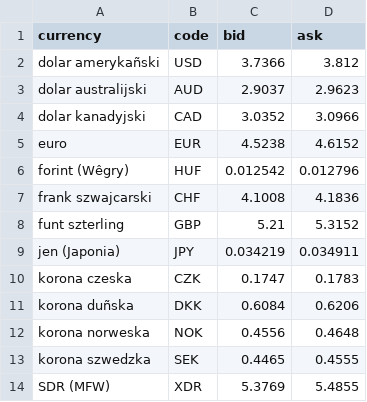
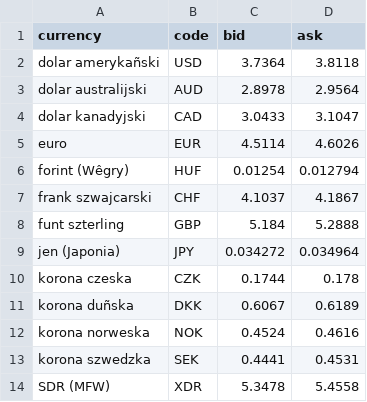
Before and after one commit to V3ron1ca/Kalkulator_Walut, a CSV file: plik.csv, drawn as a sheet.

```diff
--- a/plik.csv
+++ b/plik.csv
@@ -1,14 +1,14 @@
 currency;code;bid;ask
-dolar amerykañski;USD;3.7366;3.812
-dolar australijski;AUD;2.9037;2.9623
-dolar kanadyjski;CAD;3.0352;3.0966
-euro;EUR;4.5238;4.6152
-forint (Wêgry);HUF;0.012542;0.012796
-frank szwajcarski;CHF;4.1008;4.1836
-funt szterling;GBP;5.21;5.3152
-jen (Japonia);JPY;0.034219;0.034911
-korona czeska;CZK;0.1747;0.1783
-korona duñska;DKK;0.6084;0.6206
-korona norweska;NOK;0.4556;0.4648
-korona szwedzka;SEK;0.4465;0.4555
-SDR (MFW);XDR;5.3769;5.4855
+dolar amerykañski;USD;3.7364;3.8118
+dolar australijski;AUD;2.8978;2.9564
+dolar kanadyjski;CAD;3.0433;3.1047
+euro;EUR;4.5114;4.6026
+forint (Wêgry);HUF;0.01254;0.012794
+frank szwajcarski;CHF;4.1037;4.1867
+funt szterling;GBP;5.184;5.2888
+jen (Japonia);JPY;0.034272;0.034964
+korona czeska;CZK;0.1744;0.178
+korona duñska;DKK;0.6067;0.6189
+korona norweska;NOK;0.4524;0.4616
+korona szwedzka;SEK;0.4441;0.4531
+SDR (MFW);XDR;5.3478;5.4558
```
Also changed, not shown: 2 other files.
